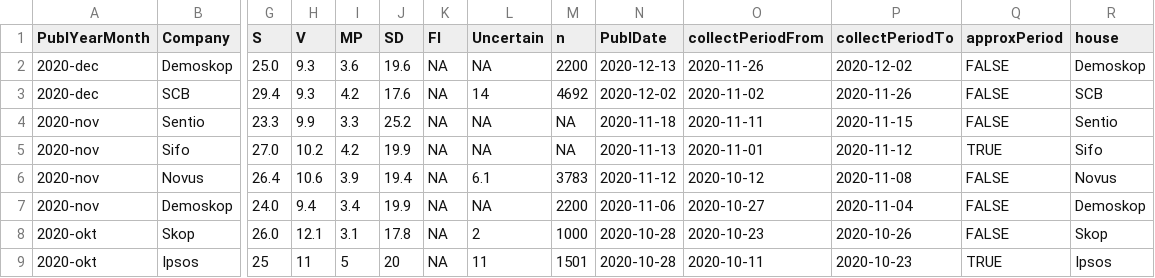
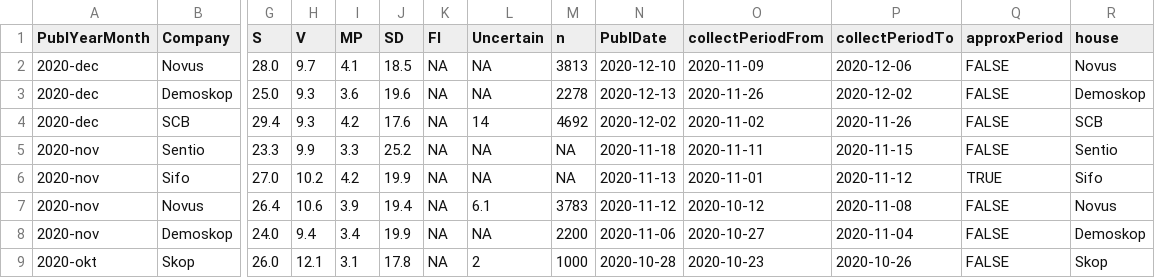
Before and after one commit to MansMeg/SwedishPolls, a CSV file: Data/Polls.csv, drawn as a sheet; only a part is shown, gaps mark what is left out; the shorter side is filled out with more unchanged rows; addresses are those after the commit; rows hold the shown columns only; the diff names each change by its address in the sheet, - before the commit and + after, or states it on an @@ line.

Commit message:
Novus

```diff
--- a/Data/Polls.csv
+++ b/Data/Polls.csv
+row 2: 2020-dec | Novus | 28.0 | 9.7 | 4.1 | 18.5 | NA | NA | 3813 | 2020-12-10 | 2020-11-09 | 2020-12-06 | FALSE | Novus
-M3 (n): 2200
+M3 (n): 2278
```
